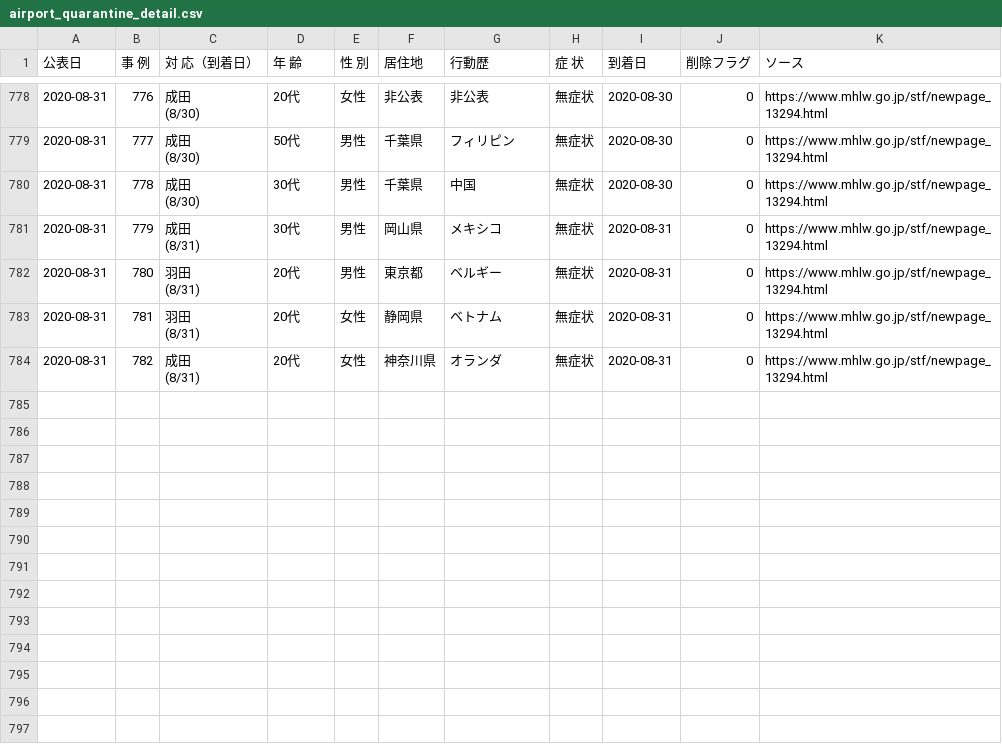
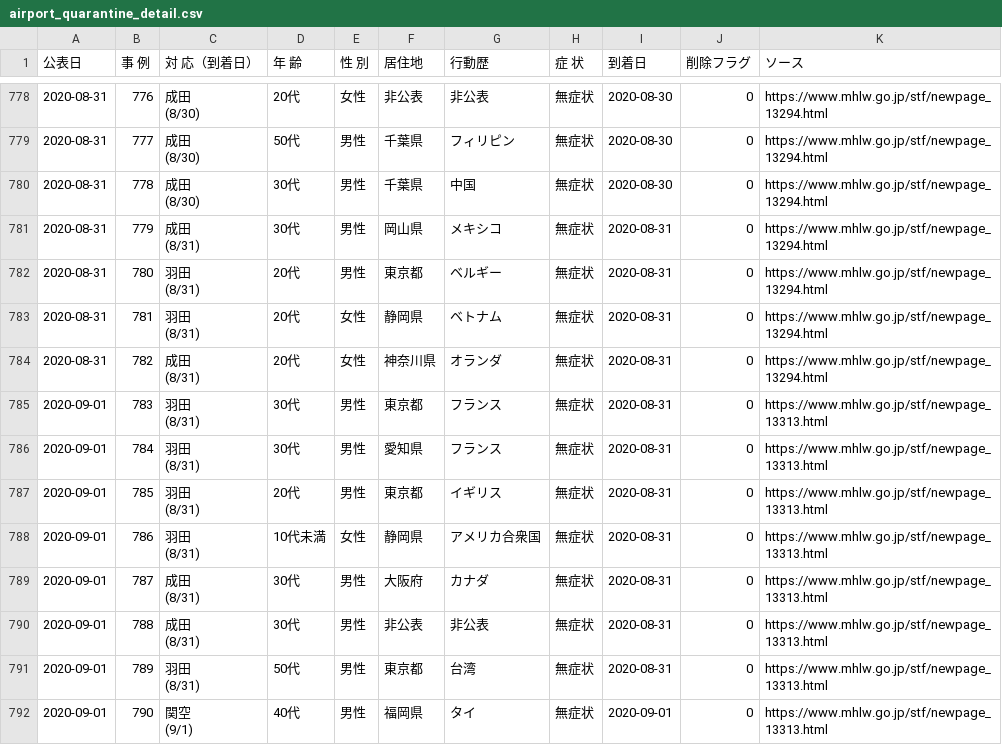
Before and after one commit to CalicoKater/covid-19, a CSV file: airport_quarantine_detail.csv, drawn as a sheet; only a part is shown, gaps mark what is left out.

Commit message:
airport_update_20200901

```diff
--- a/airport_quarantine_detail.csv
+++ b/airport_quarantine_detail.csv
@@ -1550 +1550,17 @@
 (8/31)","20代","女性","神奈川県","オランダ","無症状",2020-08-31,0,https://www.mhlw.go.jp/stf/newpage_13294.html
+2020-09-01,783,"羽田
+(8/31)","30代","男性","東京都","フランス","無症状",2020-08-31,0,https://www.mhlw.go.jp/stf/newpage_13313.html
+2020-09-01,784,"羽田
+(8/31)","30代","男性","愛知県","フランス","無症状",2020-08-31,0,https://www.mhlw.go.jp/stf/newpage_13313.html
+2020-09-01,785,"羽田
+(8/31)","20代","男性","東京都","イギリス","無症状",2020-08-31,0,https://www.mhlw.go.jp/stf/newpage_13313.html
+2020-09-01,786,"羽田
+(8/31)","10代未満","女性","静岡県","アメリカ合衆国","無症状",2020-08-31,0,https://www.mhlw.go.jp/stf/newpage_13313.html
+2020-09-01,787,"成田
+(8/31)","30代","男性","大阪府","カナダ","無症状",2020-08-31,0,https://www.mhlw.go.jp/stf/newpage_13313.html
+2020-09-01,788,"成田
+(8/31)","30代","男性","非公表","非公表","無症状",2020-08-31,0,https://www.mhlw.go.jp/stf/newpage_13313.html
+2020-09-01,789,"羽田
+(8/31)","50代","男性","東京都","台湾","無症状",2020-08-31,0,https://www.mhlw.go.jp/stf/newpage_13313.html
+2020-09-01,790,"関空
+(9/1)","40代","男性","福岡県","タイ","無症状",2020-09-01,0,https://www.mhlw.go.jp/stf/newpage_13313.html
```
Also changed, not shown: airport_pcr_test_daily.csv, airport_quarantine.csv, 8 other files.
